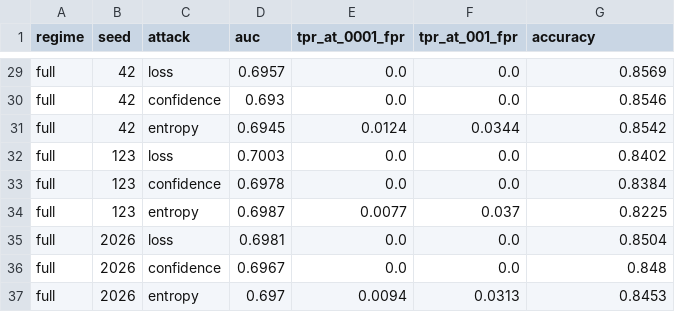
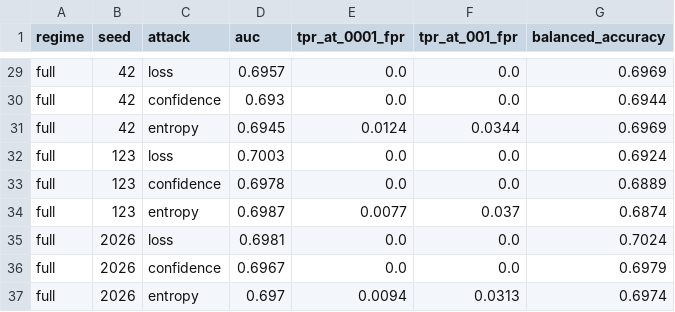
Before and after one commit to sai-katari/medical-membership-privacy, a CSV file: results/attack_summary.csv, drawn as a sheet; only a part is shown, gaps mark what is left out; the diff covers the shown part only; the diff names each change by its address in the sheet, - before the commit and + after, or states it on an @@ line.

Commit message:
fixed the stratified balanced attack accuracy, sample SD throughout

```diff
--- a/results/attack_summary.csv
+++ b/results/attack_summary.csv
-G1: accuracy
+G1: balanced_accuracy
-G29 (balanced_accuracy): 0.8569
+G29 (balanced_accuracy): 0.6969
-G30 (balanced_accuracy): 0.8546
+G30 (balanced_accuracy): 0.6944
-G31 (balanced_accuracy): 0.8542
+G31 (balanced_accuracy): 0.6969
-G32 (balanced_accuracy): 0.8402
+G32 (balanced_accuracy): 0.6924
-G33 (balanced_accuracy): 0.8384
+G33 (balanced_accuracy): 0.6889
-G34 (balanced_accuracy): 0.8225
+G34 (balanced_accuracy): 0.6874
-G35 (balanced_accuracy): 0.8504
+G35 (balanced_accuracy): 0.7024
-G36 (balanced_accuracy): 0.848
+G36 (balanced_accuracy): 0.6979
-G37 (balanced_accuracy): 0.8453
+G37 (balanced_accuracy): 0.6974
```
Also changed, not shown: 27 edited cells elsewhere in this file, 13 other files.
